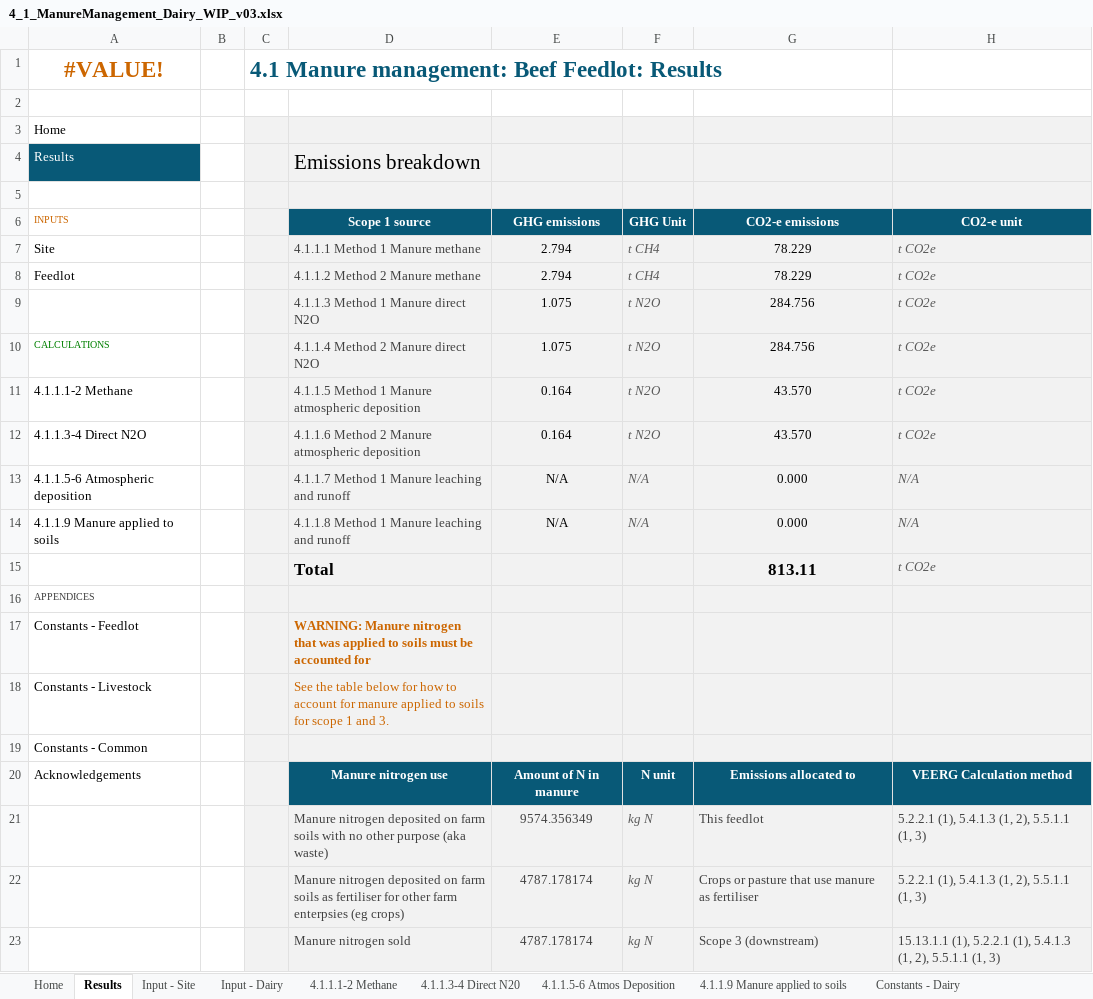
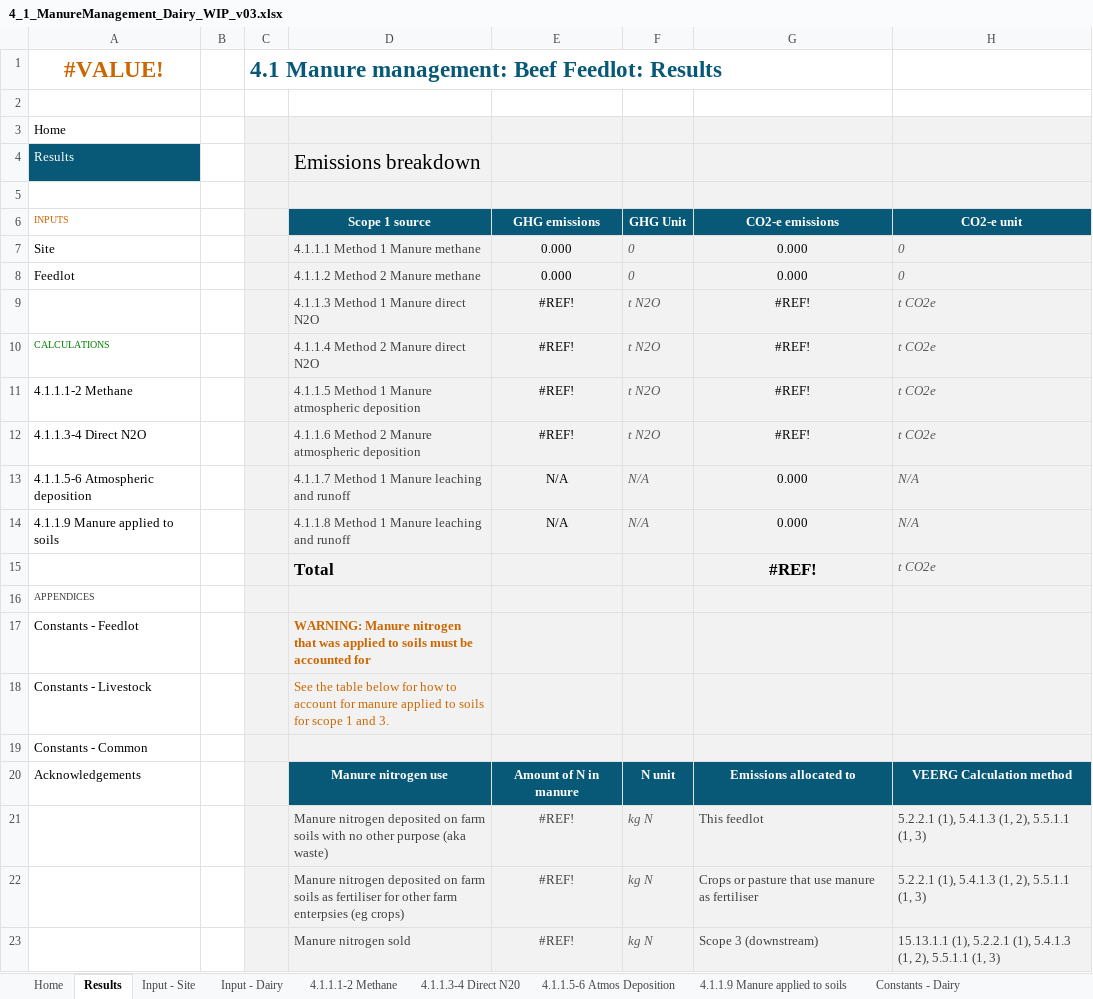
Before and after one commit to mrpaulkotz/GAF-VEERG-Functions, an Excel workbook: Excel/4_1_ManureManagement_Dairy_WIP_v03.xlsx, sheet Results, drawn as a sheet; values as stored, in another font and other column widths than the file's, no borders; charts and pictures not drawn; the diff names each change by its address in the sheet, - before the commit and + after, or states it on an @@ line.

```diff
--- a/Excel/4_1_ManureManagement_Dairy_WIP_v03.xlsx (sheet Results)
+++ b/Excel/4_1_ManureManagement_Dairy_WIP_v03.xlsx (sheet Results)
-E7:E8 (GHG emissions): 2.794
+E7:E8 (GHG emissions): 0.000
-F7:F8 (GHG Unit): t CH4
+F7:F8 (GHG Unit): 0
-G7:G8 (CO2-e emissions): 78.229
+G7:G8 (CO2-e emissions): 0.000
-H7:H8 (CO2-e unit): t CO2e
+H7:H8 (CO2-e unit): 0
-E9:E10 (GHG emissions): 1.075
+E9:E10 (GHG emissions): #REF!
-G9:G10 (CO2-e emissions): 284.756
+G9:G10 (CO2-e emissions): #REF!
-E11:E12 (GHG emissions): 0.164
+E11:E12 (GHG emissions): #REF!
-G11:G12 (CO2-e emissions): 43.570
+G11:G12 (CO2-e emissions): #REF!
-G15 (CO2-e emissions): 813.11
+G15 (CO2-e emissions): #REF!
-E21 (GHG emissions): 9574.356349
+E21 (GHG emissions): #REF!
-E22:E23 (GHG emissions): 4787.178174
+E22:E23 (GHG emissions): #REF!
```
Also changed, not shown: sheet Input - Dairy, sheet Constants - Dairy, sheet 4.1.1.1-2 Methane, sheet 4.1.1.9 Manure applied to soils, sheet 4.1.1.3-4 Direct N20, sheet 4.1.1.5-6 Atmos Deposition, formulas that keep their value, charts or pictures, Excel/4_1_ManureManagement_Feedlot_WIP_v03.xlsx, 19 other files.
